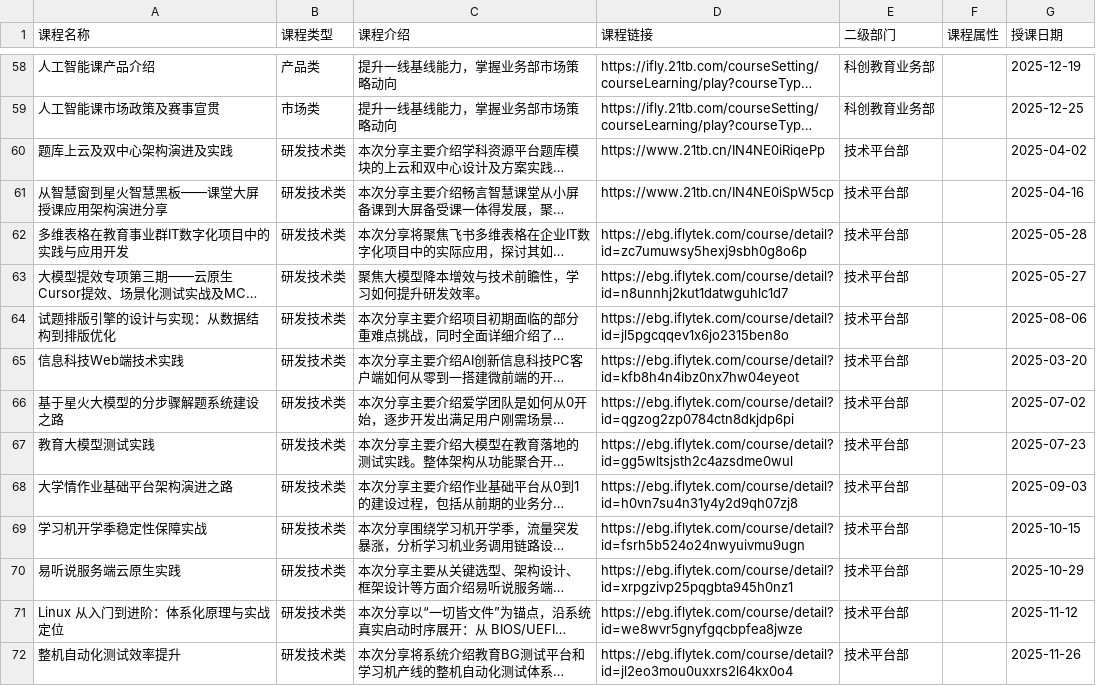
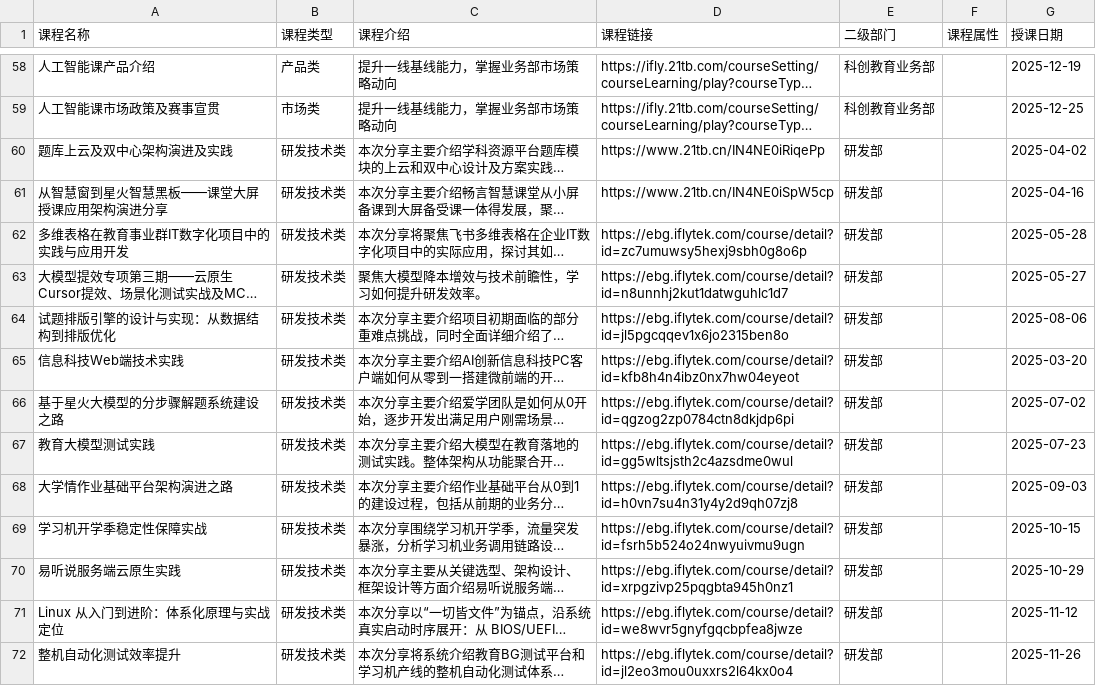
Before and after one commit to jinhuang1865/hongxiang-plan, a CSV file: courses.csv, drawn as a sheet; only a part is shown, gaps mark what is left out; long unchanged cells end in …; the diff covers the shown part only; the diff names each change by its address in the sheet, - before the commit and + after, or states it on an @@ line.

Commit message:
四项优化: 重点推荐改精品课程/部门更名/转发按钮文案/课程描述展开收起
1. 重点推荐: 仅展示授课日期最近的4门精品课程(原逻辑:精品优先+类型补齐)
2. 部门更名: 技术平台部 → 研发部 (CSV 37行 + 前端动态渲染全覆盖)
3. 文案调整: 已选学习推荐 → 一键转发已选课程
4. 课程描述: 默认截断2行, 点击展开/收起原地切换

```diff
--- a/courses.csv
+++ b/courses.csv
-E60:E72 (二级部门): 技术平台部
+E60:E72 (二级部门): 研发部
```
Also changed, not shown: 24 edited cells elsewhere in this file, 1 other file.
